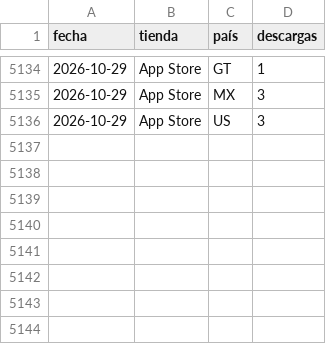
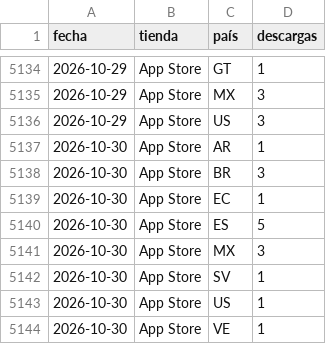
Before and after one commit to begonoriegaolalde/faro-dash-7bq4m2x9, a CSV file: faro_historico.csv, drawn as a sheet; only a part is shown, gaps mark what is left out; the diff names each change by its address in the sheet, - before the commit and + after, or states it on an @@ line.

Commit message:
Actualiza histórico 2026-10-31

```diff
--- a/faro_historico.csv
+++ b/faro_historico.csv
+row 5137: 2026-10-30 | App Store | AR | 1
+row 5138: 2026-10-30 | App Store | BR | 3
+row 5139: 2026-10-30 | App Store | EC | 1
+row 5140: 2026-10-30 | App Store | ES | 5
+row 5141: 2026-10-30 | App Store | MX | 3
+row 5142: 2026-10-30 | App Store | SV | 1
+row 5143: 2026-10-30 | App Store | US | 1
+row 5144: 2026-10-30 | App Store | VE | 1
```
